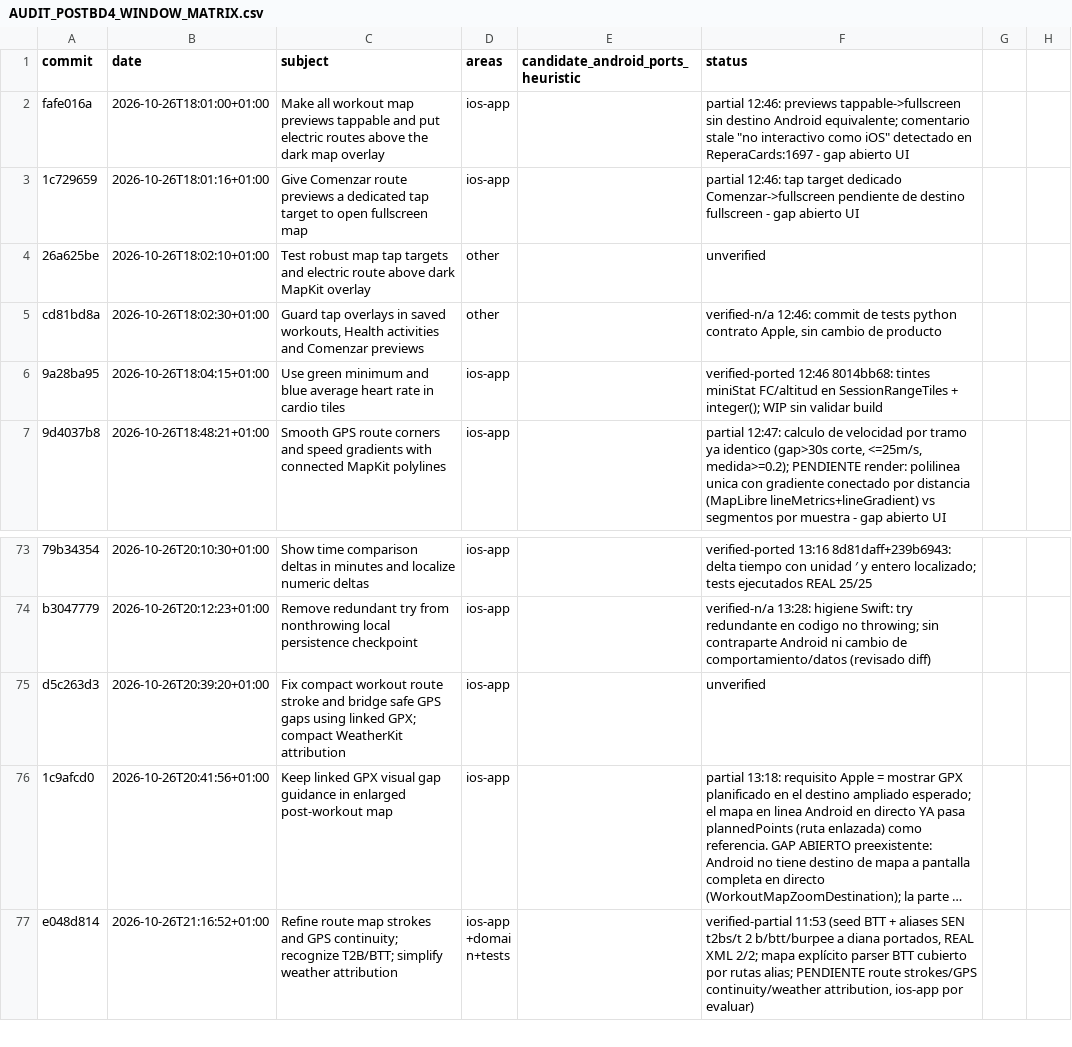
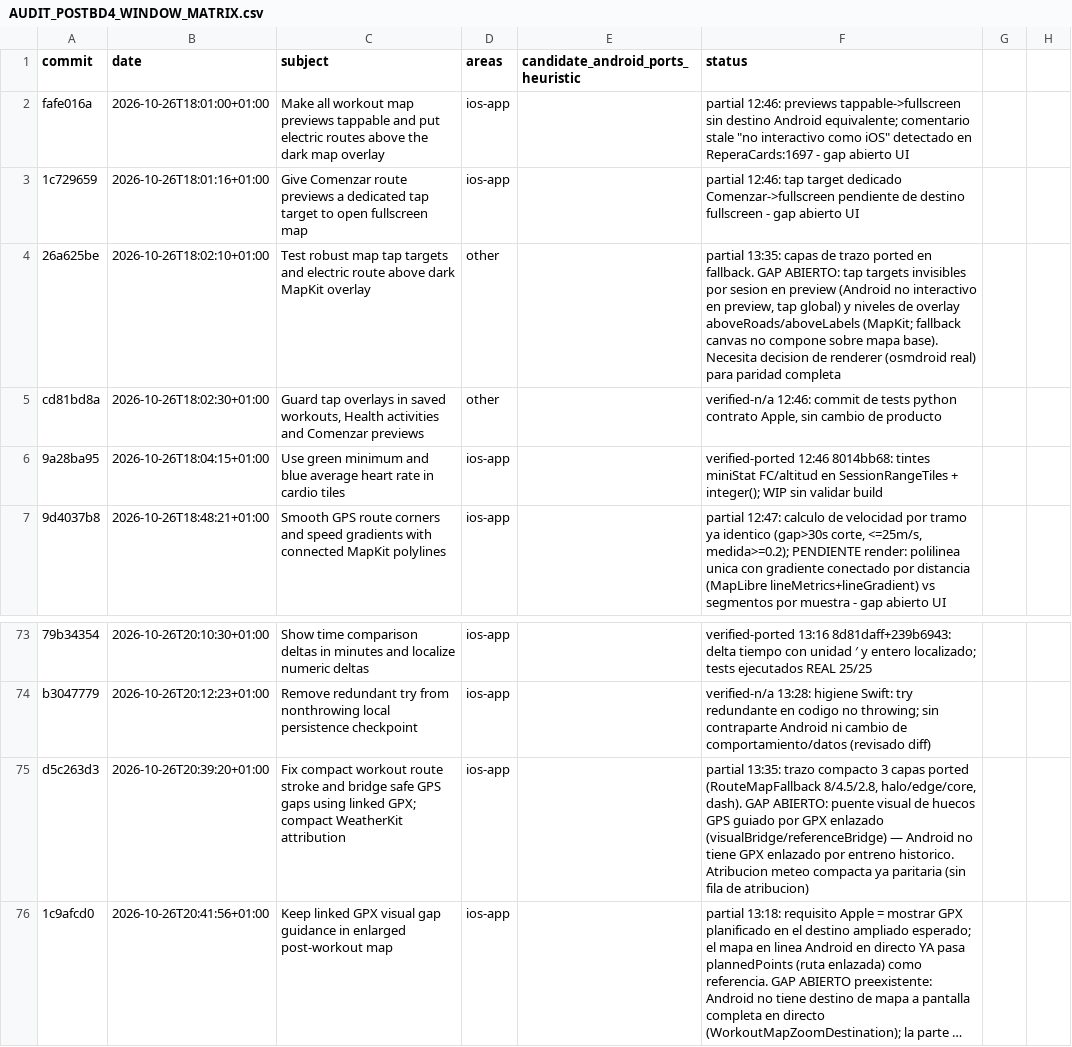
Before and after one commit to rmoya87/repera, a CSV file: android/docs/AUDIT_POSTBD4_WINDOW_MATRIX.csv, drawn as a sheet; only a part is shown, gaps mark what is left out; the shorter side is filled out with more unchanged rows; long unchanged cells end in …; the diff names each change by its address in the sheet, - before the commit and + after, or states it on an @@ line.

Commit message:
Matrix: d5c263d3 y 26a625be partial — capas de trazo ported; gaps abiertos documentados (puente GPX, tap targets, niveles overlay)

```diff
--- a/android/docs/AUDIT_POSTBD4_WINDOW_MATRIX.csv
+++ b/android/docs/AUDIT_POSTBD4_WINDOW_MATRIX.csv
-F4 (status): unverified
+F4 (status): partial 13:35: capas de trazo ported en fallback. GAP ABIERTO: tap targets invisibles por sesion en preview (Android no interactivo en preview, tap global) y niveles de overlay aboveRoads/aboveLabels (MapKit; fallback canvas no compone sobre mapa base). Necesita decision de renderer (osmdroid real) para paridad completa
-F75 (status): unverified
+F75 (status): partial 13:35: trazo compacto 3 capas ported (RouteMapFallback 8/4.5/2.8, halo/edge/core, dash). GAP ABIERTO: puente visual de huecos GPS guiado por GPX enlazado (visualBridge/referenceBridge) — Android no tiene GPX enlazado por entreno historico. Atribucion meteo compacta ya paritaria (sin fila de atribucion)
```
